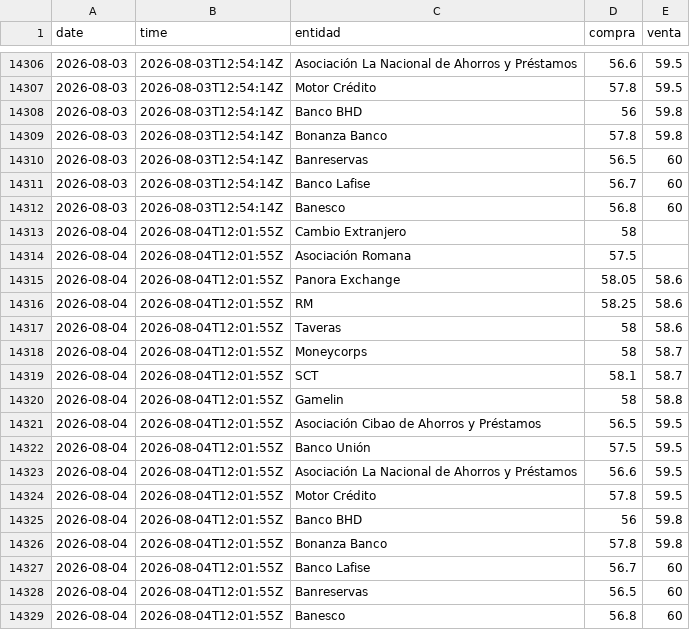
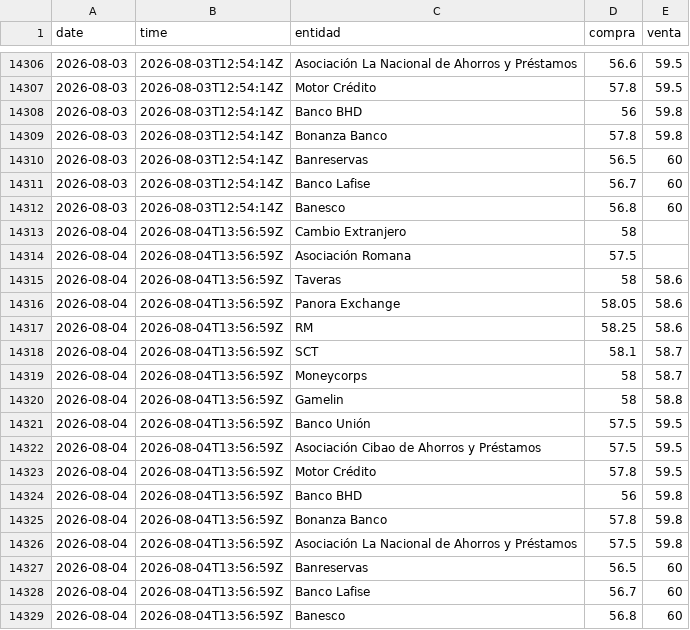
Before and after one commit to albertrosa96/webscraping-tc, a CSV file: data/infodolar/_historico_infodolar.csv, drawn as a sheet; only a part is shown, gaps mark what is left out.

```diff
--- a/data/infodolar/_historico_infodolar.csv
+++ b/data/infodolar/_historico_infodolar.csv
@@ -14312,18 +14312,18 @@ date,time,entidad,compra,venta
 2026-08-03,2026-08-03T12:54:14Z,Banesco,56.8,60
-2026-08-04,2026-08-04T12:01:55Z,Cambio Extranjero,58,
-2026-08-04,2026-08-04T12:01:55Z,Asociación Romana,57.5,
-2026-08-04,2026-08-04T12:01:55Z,Panora Exchange,58.05,58.6
-2026-08-04,2026-08-04T12:01:55Z,RM,58.25,58.6
-2026-08-04,2026-08-04T12:01:55Z,Taveras,58,58.6
-2026-08-04,2026-08-04T12:01:55Z,Moneycorps,58,58.7
-2026-08-04,2026-08-04T12:01:55Z,SCT,58.1,58.7
-2026-08-04,2026-08-04T12:01:55Z,Gamelin,58,58.8
-2026-08-04,2026-08-04T12:01:55Z,Asociación Cibao de Ahorros y Préstamos,56.5,59.5
-2026-08-04,2026-08-04T12:01:55Z,Banco Unión,57.5,59.5
-2026-08-04,2026-08-04T12:01:55Z,Asociación La Nacional de Ahorros y Préstamos,56.6,59.5
-2026-08-04,2026-08-04T12:01:55Z,Motor Crédito,57.8,59.5
-2026-08-04,2026-08-04T12:01:55Z,Banco BHD,56,59.8
-2026-08-04,2026-08-04T12:01:55Z,Bonanza Banco,57.8,59.8
-2026-08-04,2026-08-04T12:01:55Z,Banco Lafise,56.7,60
-2026-08-04,2026-08-04T12:01:55Z,Banreservas,56.5,60
-2026-08-04,2026-08-04T12:01:55Z,Banesco,56.8,60
+2026-08-04,2026-08-04T13:56:59Z,Cambio Extranjero,58,
+2026-08-04,2026-08-04T13:56:59Z,Asociación Romana,57.5,
+2026-08-04,2026-08-04T13:56:59Z,Taveras,58,58.6
+2026-08-04,2026-08-04T13:56:59Z,Panora Exchange,58.05,58.6
+2026-08-04,2026-08-04T13:56:59Z,RM,58.25,58.6
+2026-08-04,2026-08-04T13:56:59Z,SCT,58.1,58.7
+2026-08-04,2026-08-04T13:56:59Z,Moneycorps,58,58.7
+2026-08-04,2026-08-04T13:56:59Z,Gamelin,58,58.8
+2026-08-04,2026-08-04T13:56:59Z,Banco Unión,57.5,59.5
+2026-08-04,2026-08-04T13:56:59Z,Asociación Cibao de Ahorros y Préstamos,57.5,59.5
+2026-08-04,2026-08-04T13:56:59Z,Motor Crédito,57.8,59.5
+2026-08-04,2026-08-04T13:56:59Z,Banco BHD,56,59.8
+2026-08-04,2026-08-04T13:56:59Z,Bonanza Banco,57.8,59.8
+2026-08-04,2026-08-04T13:56:59Z,Asociación La Nacional de Ahorros y Préstamos,57.5,59.8
+2026-08-04,2026-08-04T13:56:59Z,Banreservas,56.5,60
+2026-08-04,2026-08-04T13:56:59Z,Banco Lafise,56.7,60
+2026-08-04,2026-08-04T13:56:59Z,Banesco,56.8,60
```
Also changed, not shown: data/infodolar/csv/2026-08-04.csv, 4 other files.
